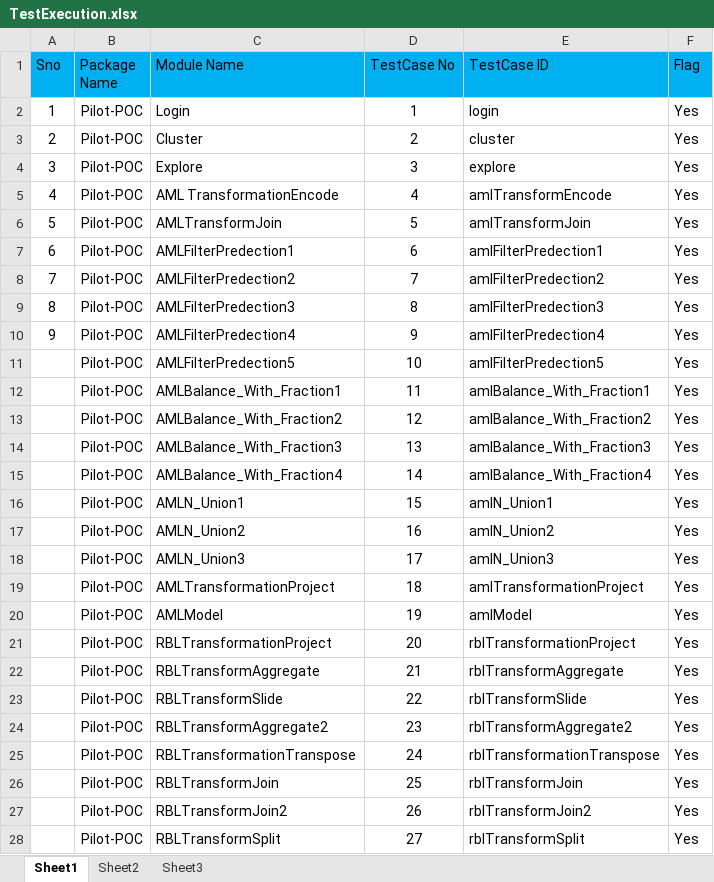
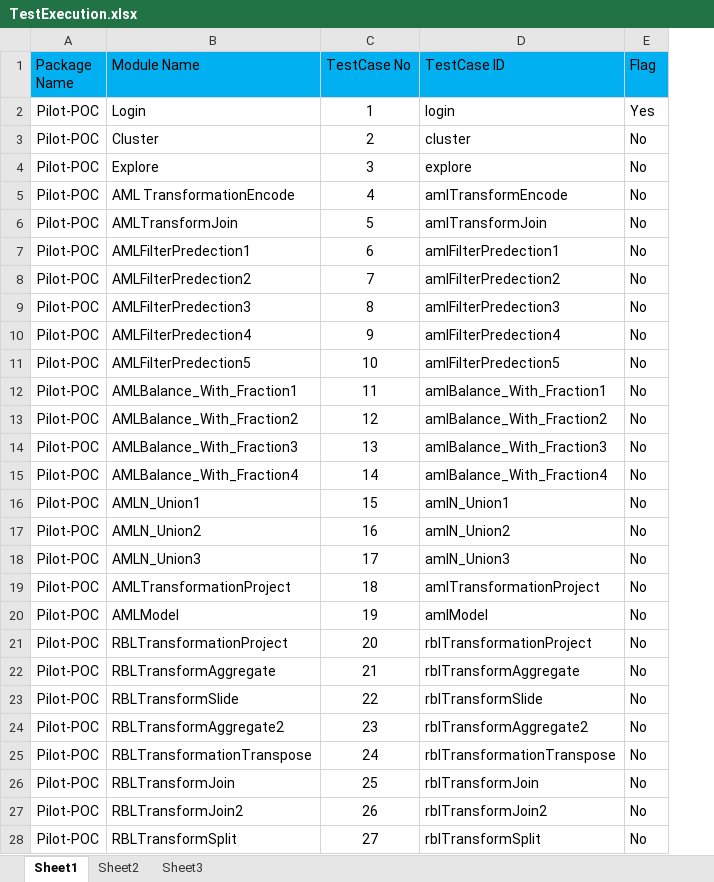
Before and after one commit to PavanGovardhanan/Tookitaki1, an Excel workbook: data/TestExecution.xlsx, sheet Sheet1, drawn as a sheet; only a part is shown; values as stored, in another font and other column widths than the file's, no borders; removed rows and columns are numbered as before the commit, all else as after; the diff covers the shown part only; the diff names each change by its address in the sheet, - before the commit and + after, or states it on an @@ line.

```diff
--- a/data/TestExecution.xlsx (sheet Sheet1)
+++ b/data/TestExecution.xlsx (sheet Sheet1)
-column A (Sno), rows 2-10: 1 | 2 | 3 | 4 | 5 | 6 | 7 | 8 | 9
-E3:E28 (Flag): Yes
+E3:E28 (Flag): No
```
Also changed, not shown: 5 edited cells elsewhere in this sheet, data/TestData.xlsx.
